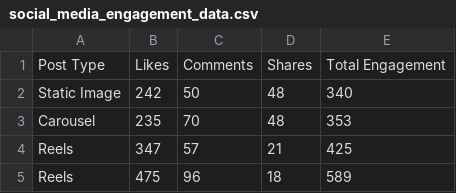
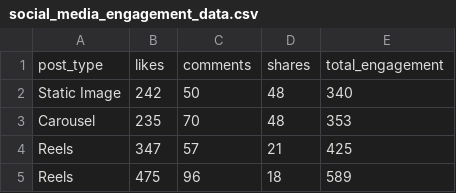
Before and after one commit to SawanSharma996/Instasights, a CSV file: social_media_engagement_data.csv, drawn as a sheet; only a part is shown; removed rows and columns are numbered as before the commit, all else as after; the diff names each change by its address in the sheet, - before the commit and + after, or states it on an @@ line.

Commit message:
changes names of columns in csv file

```diff
--- a/social_media_engagement_data.csv
+++ b/social_media_engagement_data.csv
-row 1: Post Type | Likes | Comments | Shares | Total Engagement
+row 1: post_type | likes | comments | shares | total_engagement
```
